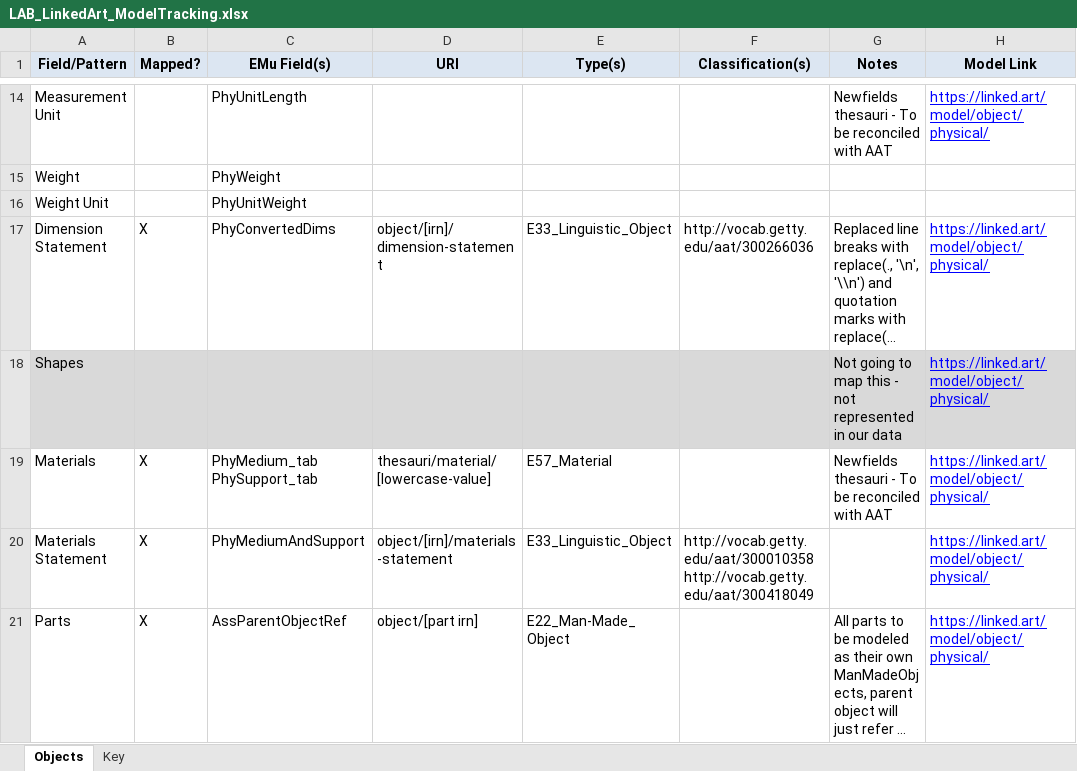
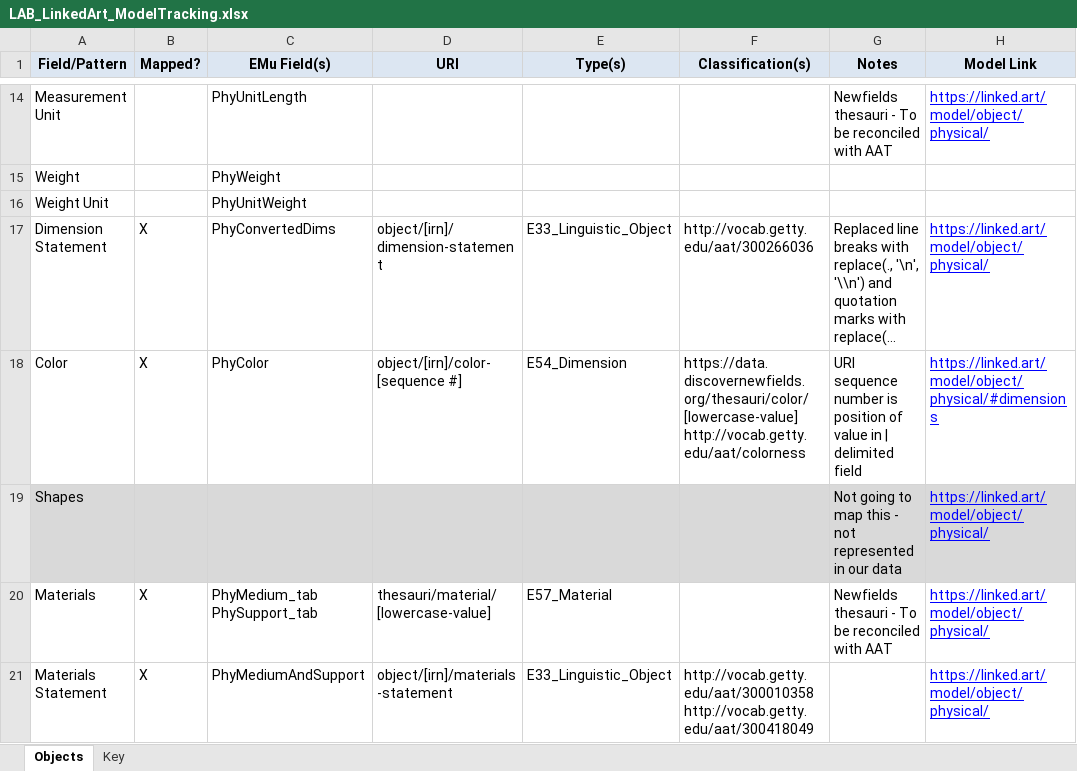
Before and after one commit to IMAmuseum/LinkedArt, an Excel workbook: Documentation/LAB_LinkedArt_ModelTracking.xlsx, sheet Objects, drawn as a sheet; only a part is shown, gaps mark what is left out; the shorter side is filled out with more unchanged rows; long unchanged cells end in …; values as stored, in another font and other column widths than the file's, no borders; ↵ is a line break in a cell; the diff names each change by its address in the sheet, - before the commit and + after, or states it on an @@ line.

Commit message:
Added dimensions - color

```diff
--- a/Documentation/LAB_LinkedArt_ModelTracking.xlsx (sheet Objects)
+++ b/Documentation/LAB_LinkedArt_ModelTracking.xlsx (sheet Objects)
+row 18: Color | X | PhyColor | object/[irn]/color-[sequence #] | E54_Dimension | https://data.discovernewfields.org/thesauri/color/[lowercase-value] ↵ http://vocab.getty.edu/aat/colorness | URI sequence number is position of value in | delimited field | https://linked.art/model/object/physical/#dimensions
```
Also changed, not shown: 3 other files.
